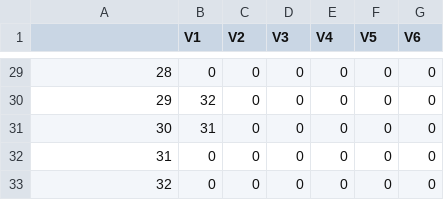
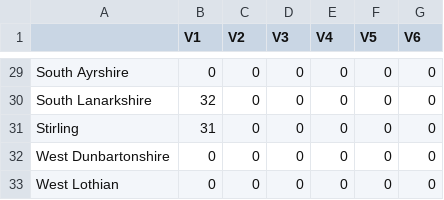
Before and after one commit to mm0hgw/electoral-analysis, a CSV file: electoralAnalysis/data/SIR2014_borders.csv, drawn as a sheet; only a part is shown, gaps mark what is left out; the diff covers the shown part only.

```diff
--- a/electoralAnalysis/data/SIR2014_borders.csv
+++ b/electoralAnalysis/data/SIR2014_borders.csv
@@ -29,5 +29,5 @@
-"28",0,0,0,0,0,0
-"29",32,0,0,0,0,0
-"30",31,0,0,0,0,0
-"31",0,0,0,0,0,0
-"32",0,0,0,0,0,0
+"South Ayrshire",0,0,0,0,0,0
+"South Lanarkshire",32,0,0,0,0,0
+"Stirling",31,0,0,0,0,0
+"West Dunbartonshire",0,0,0,0,0,0
+"West Lothian",0,0,0,0,0,0
```
Also changed, not shown: 27 edited cells elsewhere in this file.
